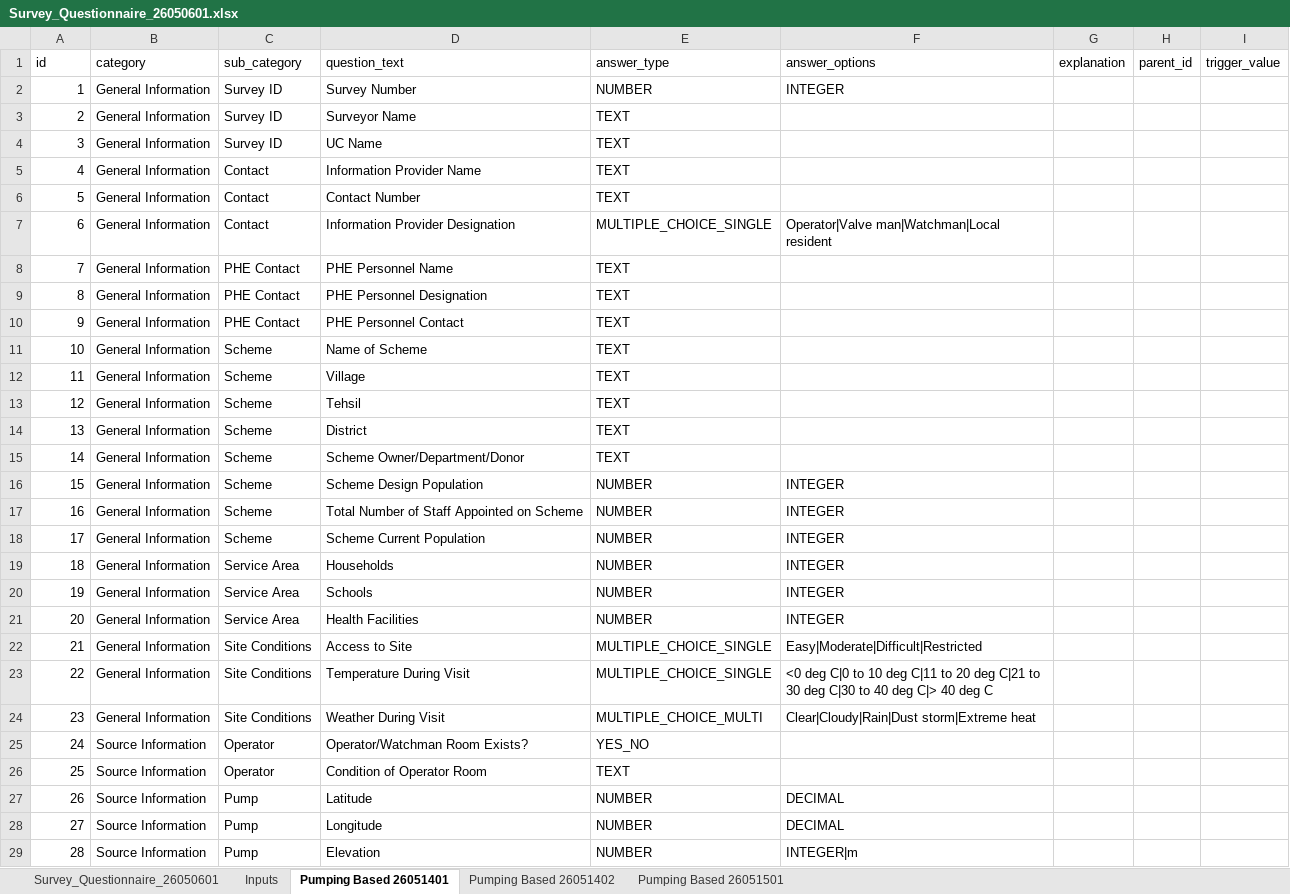
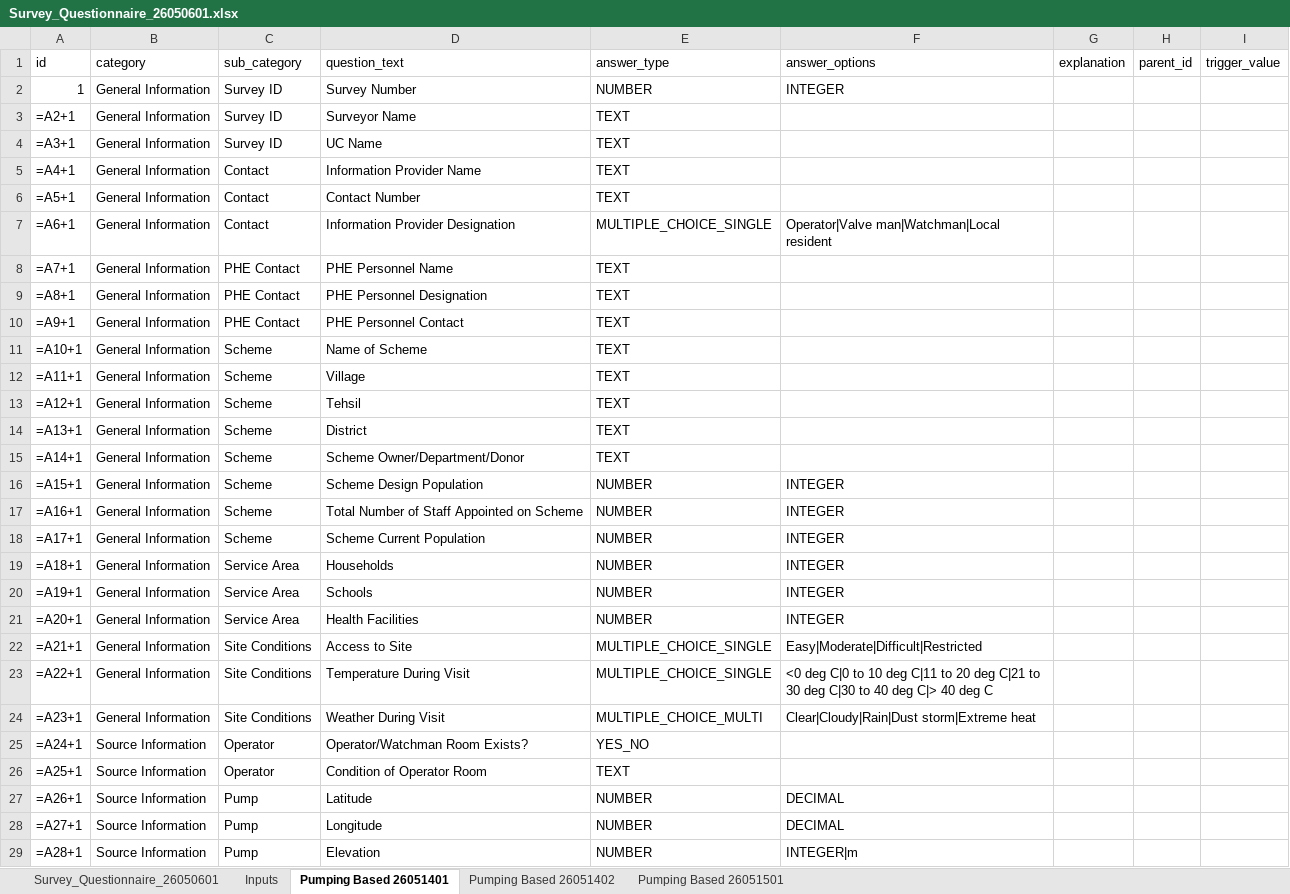
Before and after one commit to salmansaeeduet/wss-condition-assessment, an Excel workbook: app/src/main/assets/Survey_Questionnaire_26050601.xlsx, sheet Pumping Based 26051401, drawn as a sheet; only a part is shown; values as stored, in another font and other column widths than the file's, no borders; formulas without a stored value are shown as written; the diff covers the shown part only; the diff names each change by its address in the sheet, - before the commit and + after, or states it on an @@ line.

```diff
--- a/app/src/main/assets/Survey_Questionnaire_26050601.xlsx (sheet Pumping Based 26051401)
+++ b/app/src/main/assets/Survey_Questionnaire_26050601.xlsx (sheet Pumping Based 26051401)
-A3 (id): 2
+A3 (id): =A2+1
-A4 (id): 3
+A4 (id): =A3+1
-A5 (id): 4
+A5 (id): =A4+1
-A6 (id): 5
+A6 (id): =A5+1
-A7 (id): 6
+A7 (id): =A6+1
-A8 (id): 7
+A8 (id): =A7+1
-A9 (id): 8
+A9 (id): =A8+1
-A10 (id): 9
+A10 (id): =A9+1
-A11 (id): 10
+A11 (id): =A10+1
-A12 (id): 11
+A12 (id): =A11+1
-A13 (id): 12
+A13 (id): =A12+1
-A14 (id): 13
+A14 (id): =A13+1
-A15 (id): 14
+A15 (id): =A14+1
-A16 (id): 15
+A16 (id): =A15+1
-A17 (id): 16
+A17 (id): =A16+1
-A18 (id): 17
+A18 (id): =A17+1
-A19 (id): 18
+A19 (id): =A18+1
-A20 (id): 19
+A20 (id): =A19+1
-A21 (id): 20
+A21 (id): =A20+1
-A22 (id): 21
+A22 (id): =A21+1
-A23 (id): 22
+A23 (id): =A22+1
-A24 (id): 23
+A24 (id): =A23+1
-A25 (id): 24
+A25 (id): =A24+1
-A26 (id): 25
+A26 (id): =A25+1
-A27 (id): 26
+A27 (id): =A26+1
-A28 (id): 27
+A28 (id): =A27+1
-A29 (id): 28
+A29 (id): =A28+1
```
Also changed, not shown: 370 edited cells elsewhere in this sheet, sheet Pumping Based 26051501, sheet Pumping Based 26051402, 7 other files.
